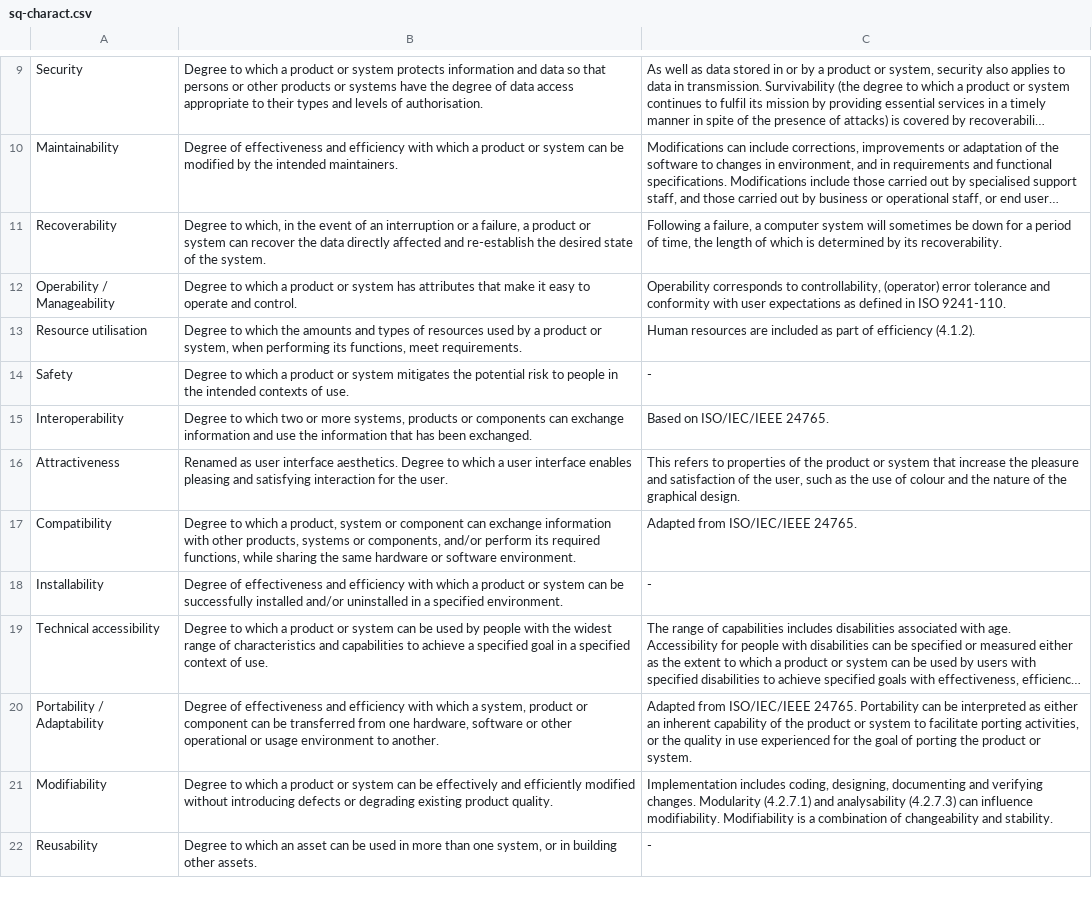
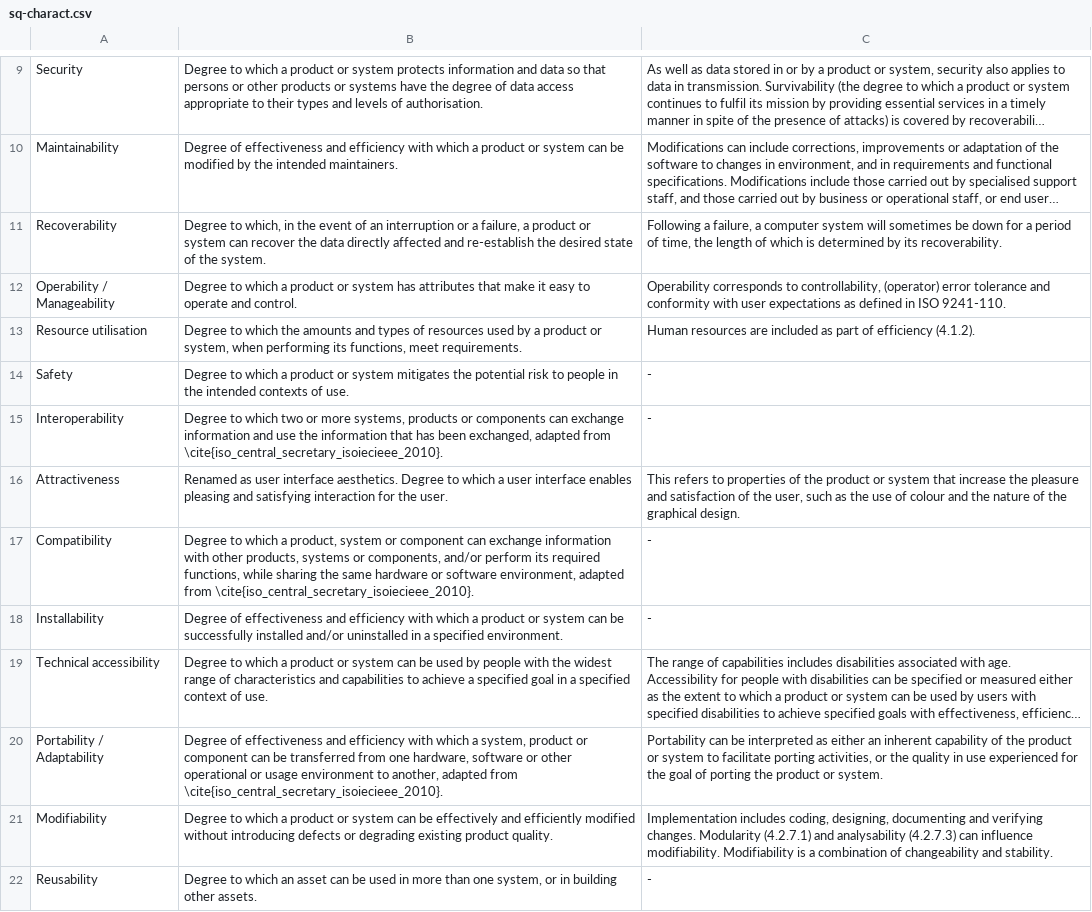
Before and after one commit to eosc-sq/ensure-sq, a CSV file: scripts/sq-charact.csv, drawn as a sheet; only a part is shown, gaps mark what is left out; long unchanged cells end in …; the diff covers the shown part only; the diff names each change by its address in the sheet, - before the commit and + after, or states it on an @@ line.

```diff
--- a/scripts/sq-charact.csv
+++ b/scripts/sq-charact.csv
-B15: …has been exchanged.
+B15: …has been exchanged, adapted from \cite{iso_central_secretary_isoiecieee_2010}.
-C15: Based on ISO/IEC/IEEE 24765.
+C15: -
-B17: …or software environment.
+B17: …or software environment, adapted from \cite{iso_central_secretary_isoiecieee_2010}.
-C17: Adapted from ISO/IEC/IEEE 24765.
+C17: -
-B20: …environment to another.
+B20: …environment to another, adapted from \cite{iso_central_secretary_isoiecieee_2010}.
-C20: Adapted from ISO/IEC/IEEE 24765. Portability can…
+C20: Portability can…
```
Also changed, not shown: 12 edited cells elsewhere in this file, 4 other files.
